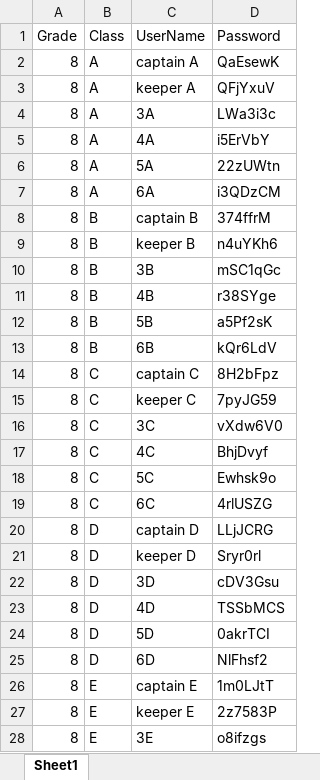
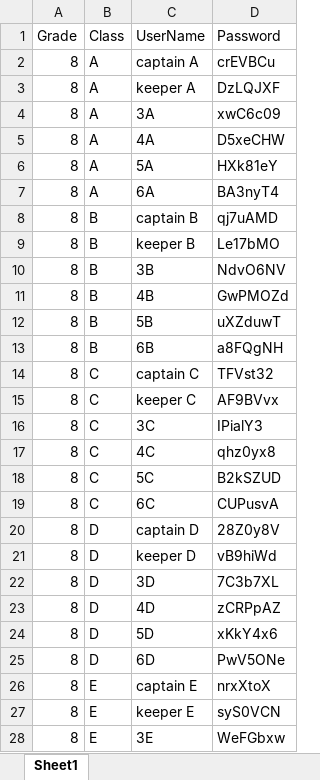
Before and after one commit to AbdullahRahmoun1/BDH-football-backend, an Excel workbook: public/BaderAldean_Accounts.xlsx, sheet Sheet1, drawn as a sheet; only a part is shown; values as stored, in another font and other column widths than the file's, no borders; the diff covers the shown part only; the diff names each change by its address in the sheet, - before the commit and + after, or states it on an @@ line.

Commit message:
fixed some bugs and added prediction table

```diff
--- a/public/BaderAldean_Accounts.xlsx (sheet Sheet1)
+++ b/public/BaderAldean_Accounts.xlsx (sheet Sheet1)
-D2 (Password): QaEsewK
+D2 (Password): crEVBCu
-D3 (Password): QFjYxuV
+D3 (Password): DzLQJXF
-D4 (Password): LWa3i3c
+D4 (Password): xwC6c09
-D5 (Password): i5ErVbY
+D5 (Password): D5xeCHW
-D6 (Password): 22zUWtn
+D6 (Password): HXk81eY
-D7 (Password): i3QDzCM
+D7 (Password): BA3nyT4
-D8 (Password): 374ffrM
+D8 (Password): qj7uAMD
-D9 (Password): n4uYKh6
+D9 (Password): Le17bMO
-D10 (Password): mSC1qGc
+D10 (Password): NdvO6NV
-D11 (Password): r38SYge
+D11 (Password): GwPMOZd
-D12 (Password): a5Pf2sK
+D12 (Password): uXZduwT
-D13 (Password): kQr6LdV
+D13 (Password): a8FQgNH
-D14 (Password): 8H2bFpz
+D14 (Password): TFVst32
-D15 (Password): 7pyJG59
+D15 (Password): AF9BVvx
-D16 (Password): vXdw6V0
+D16 (Password): IPialY3
-D17 (Password): BhjDvyf
+D17 (Password): qhz0yx8
-D18 (Password): Ewhsk9o
+D18 (Password): B2kSZUD
-D19 (Password): 4rlUSZG
+D19 (Password): CUPusvA
-D20 (Password): LLjJCRG
+D20 (Password): 28Z0y8V
-D21 (Password): Sryr0rl
+D21 (Password): vB9hiWd
-D22 (Password): cDV3Gsu
+D22 (Password): 7C3b7XL
-D23 (Password): TSSbMCS
+D23 (Password): zCRPpAZ
-D24 (Password): 0akrTCI
+D24 (Password): xKkY4x6
-D25 (Password): NlFhsf2
+D25 (Password): PwV5ONe
-D26 (Password): 1m0LJtT
+D26 (Password): nrxXtoX
-D27 (Password): 2z7583P
+D27 (Password): syS0VCN
-D28 (Password): o8ifzgs
+D28 (Password): WeFGbxw
```
Also changed, not shown: 3 edited cells elsewhere in this sheet, 10 other files.
